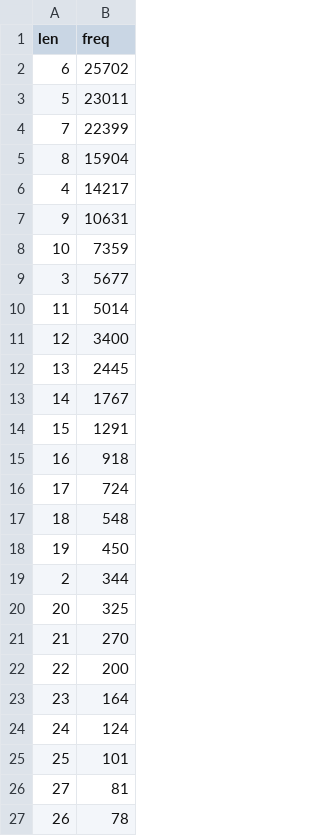
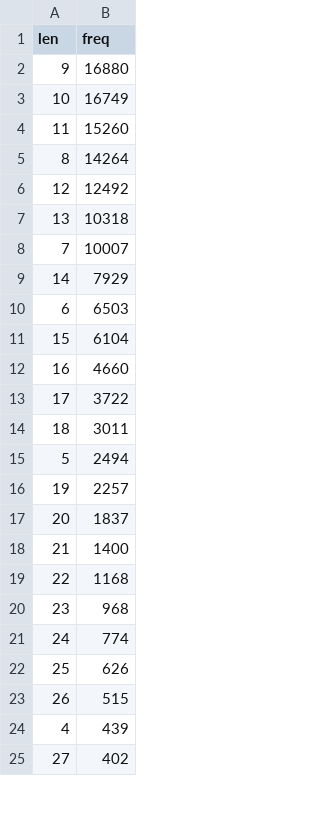
Before and after one commit to CyanYoung/chinese_intent_match, a CSV file: nlp_sim/dict/len_freq.csv, drawn as a sheet; only a part is shown; the diff covers the shown part only.

```diff
--- a/nlp_sim/dict/len_freq.csv
+++ b/nlp_sim/dict/len_freq.csv
@@ -1,27 +1,25 @@
 len,freq
-6,25702
-5,23011
-7,22399
-8,15904
-4,14217
-9,10631
-10,7359
-3,5677
-11,5014
-12,3400
-13,2445
-14,1767
-15,1291
-16,918
-17,724
-18,548
-19,450
-2,344
-20,325
-21,270
-22,200
-23,164
-24,124
-25,101
-27,81
-26,78
+9,16880
+10,16749
+11,15260
+8,14264
+12,12492
+13,10318
+7,10007
+14,7929
+6,6503
+15,6104
+16,4660
+17,3722
+18,3011
+5,2494
+19,2257
+20,1837
+21,1400
+22,1168
+23,968
+24,774
+25,626
+26,515
+4,439
+27,402
```
Also changed, not shown: 35 added rows, 7 removed rows and 17 edited cells elsewhere in this file, 24 other files.
